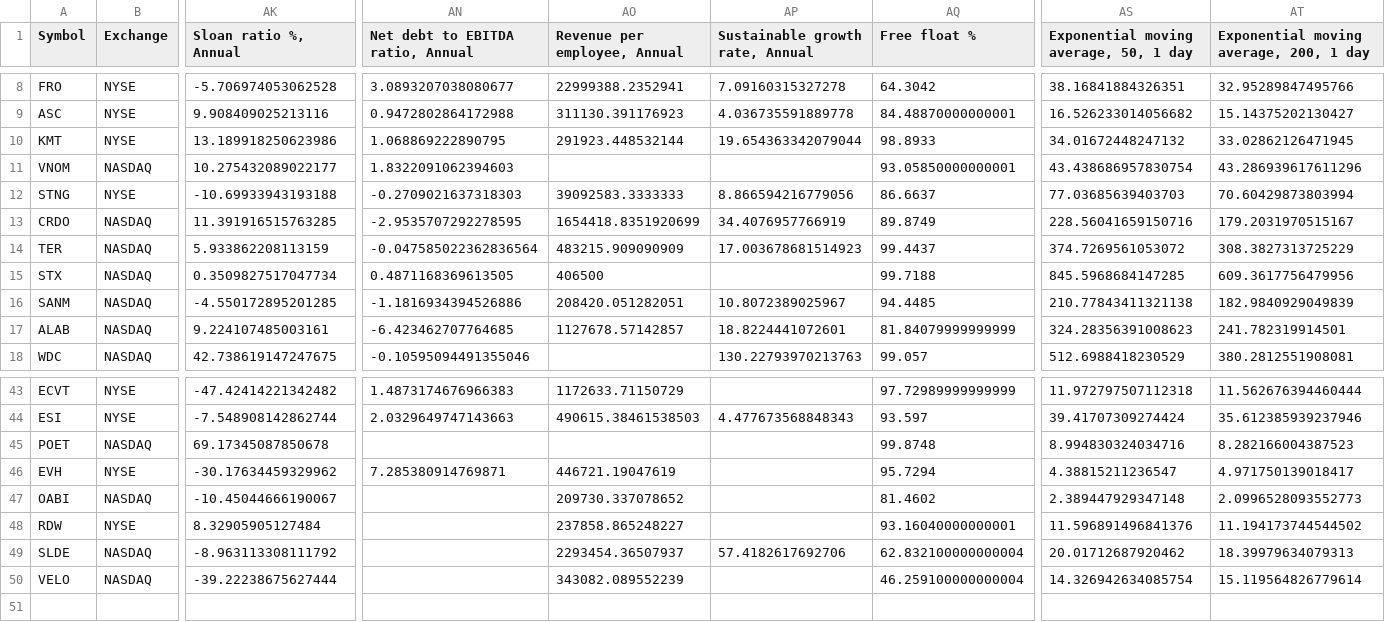
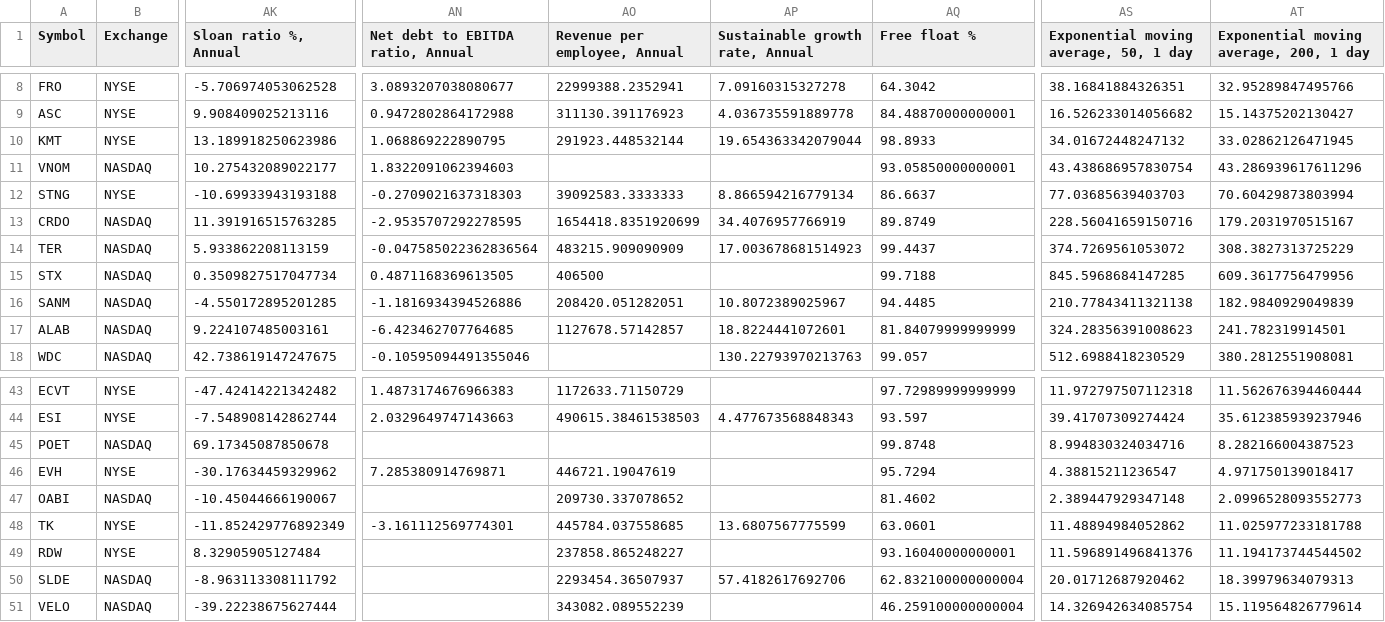
Before and after one commit to radhevrishi/market-cockpit, a CSV file: frontend/public/data/tradingview/sales-eps-growth-bonde.csv, drawn as a sheet; only a part is shown, gaps mark what is left out; rows hold the shown columns only; the diff names each change by its address in the sheet, - before the commit and + after, or states it on an @@ line.

```diff
--- a/frontend/public/data/tradingview/sales-eps-growth-bonde.csv
+++ b/frontend/public/data/tradingview/sales-eps-growth-bonde.csv
-AP12 (Sustainable growth rate, Annual): 8.866594216779056
+AP12 (Sustainable growth rate, Annual): 8.866594216779134
+row 48: TK | NYSE | -11.852429776892349 | -3.161112569774301 | 445784.037558685 | 13.6807567775599 | 63.0601 | 11.48894984052862 | 11.025977233181788
```
Also changed, not shown: frontend/public/data/tradingview/future-super-scalers-nbis.csv, frontend/public/data/tradingview/liquidity-leaders.csv, 33 other files.
